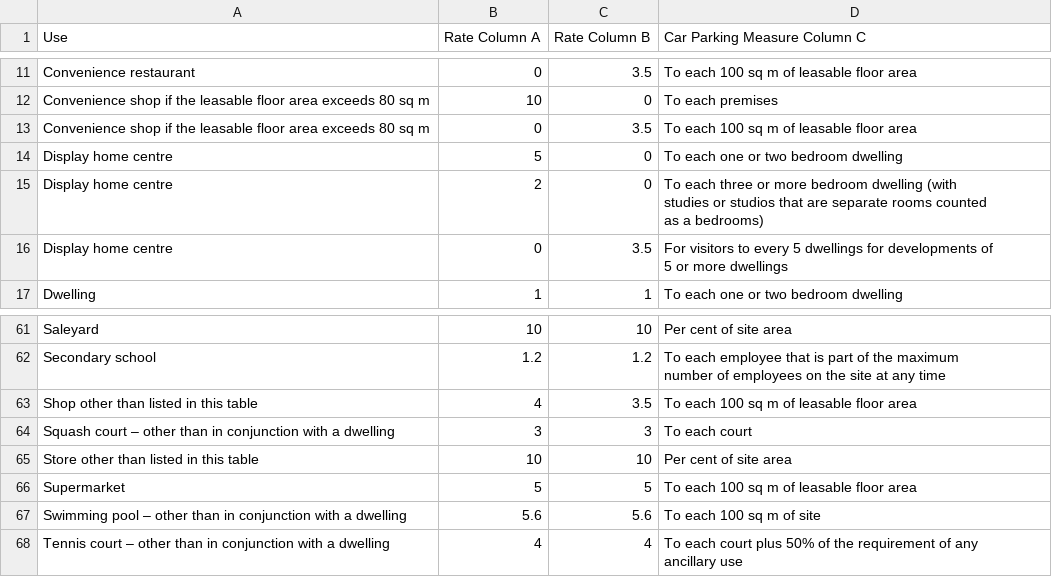
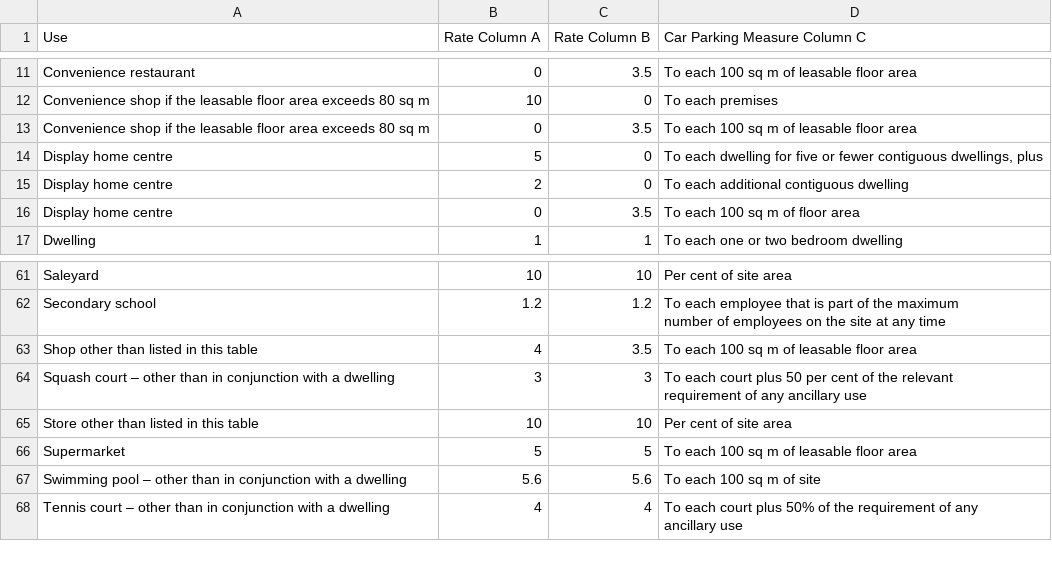
Before and after one commit to lachlandurra/CarParkingCalc, a CSV file: Table1_CarParking.csv, drawn as a sheet; only a part is shown, gaps mark what is left out.

Commit message:
splitting up measures via 'plus' or 'and'

```diff
--- a/Table1_CarParking.csv
+++ b/Table1_CarParking.csv
@@ -13,8 +13,5 @@ Convenience shop if the leasable floor area exceeds 80 sq m,10,0,To each premise
 Convenience shop if the leasable floor area exceeds 80 sq m,0,3.5,To each 100 sq m of leasable floor area
-Display home centre,5,0,To each one or two bedroom dwelling
-Display home centre,2,0,"To each three or more bedroom dwelling (with
-studies or studios that are separate rooms counted
-as a bedrooms)"
-Display home centre,0,3.5,"For visitors to every 5 dwellings for developments of
-5 or more dwellings"
+Display home centre,5,0,"To each dwelling for five or fewer contiguous dwellings, plus"
+Display home centre,2,0,"To each additional contiguous dwelling"
+Display home centre,0,3.5,"To each 100 sq m of floor area"
 Dwelling,1,1,To each one or two bedroom dwelling
@@ -82,3 +79,4 @@ number of employees on the site at any time"
 Shop other than listed in this table,4,3.5,To each 100 sq m of leasable floor area
-Squash court – other than in conjunction with a dwelling,3,3,To each court
+Squash court – other than in conjunction with a dwelling,3,3,"To each court plus 50 per cent of the relevant
+requirement of any ancillary use"
 Store other than listed in this table,10,10,Per cent of site area
```
Also changed, not shown: 1 other file.
